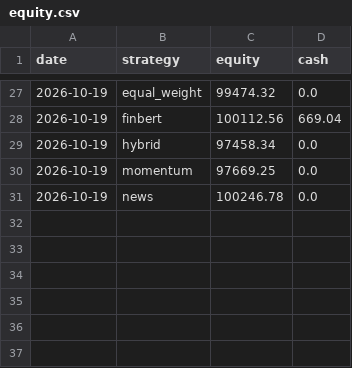
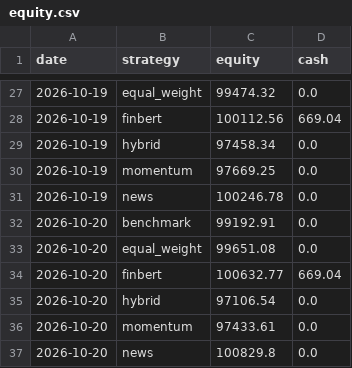
Before and after one commit to nathangin/stock-paper-trader, a CSV file: data/equity.csv, drawn as a sheet; only a part is shown, gaps mark what is left out; the diff names each change by its address in the sheet, - before the commit and + after, or states it on an @@ line.

```diff
--- a/data/equity.csv
+++ b/data/equity.csv
+row 32: 2026-10-20 | benchmark | 99192.91 | 0.0
+row 33: 2026-10-20 | equal_weight | 99651.08 | 0.0
+row 34: 2026-10-20 | finbert | 100632.77 | 669.04
+row 35: 2026-10-20 | hybrid | 97106.54 | 0.0
+row 36: 2026-10-20 | momentum | 97433.61 | 0.0
+row 37: 2026-10-20 | news | 100829.8 | 0.0
```
Also changed, not shown: data/predictions.csv, 5 other files.
